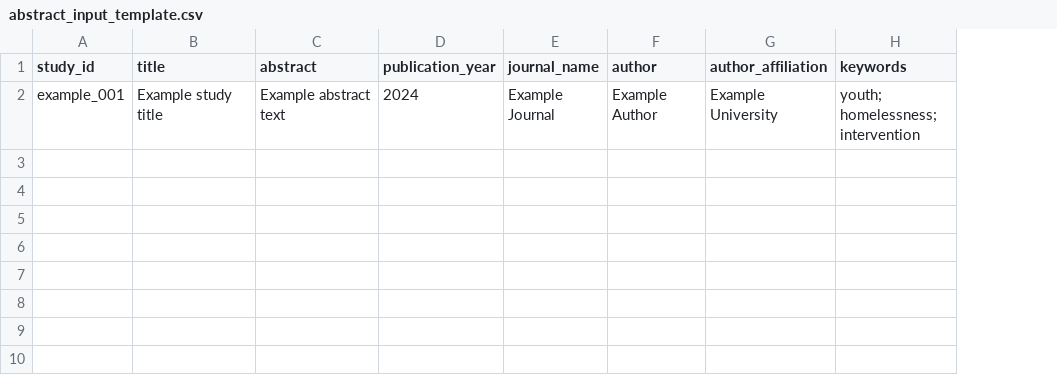
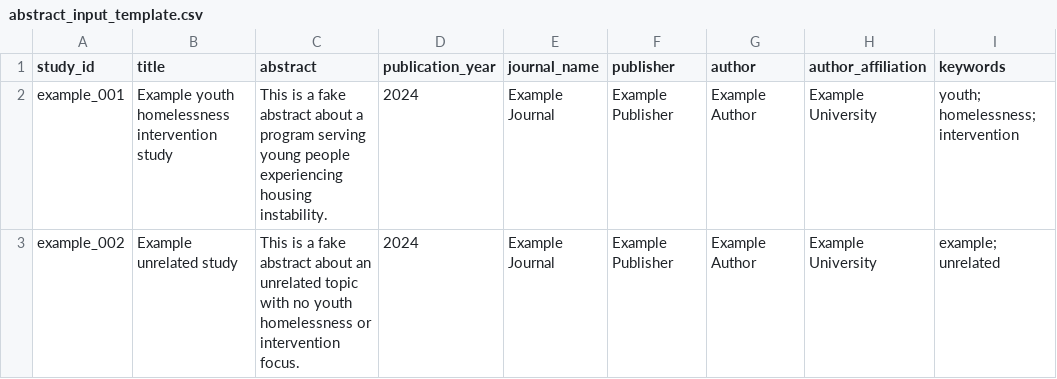
Before and after one commit to KayChansiri/AI-assisted-youth-homelessness-reiew, a CSV file: data_templates/abstract_input_template.csv, drawn as a sheet; the diff names each change by its address in the sheet, - before the commit and + after, or states it on an @@ line.

Commit message:
Update abstract_input_template.csv

```diff
--- a/data_templates/abstract_input_template.csv
+++ b/data_templates/abstract_input_template.csv
+column F (publisher), row 2: Example Publisher
-B2 (title): Example study title
+B2 (title): Example youth homelessness intervention study
-C2 (abstract): Example abstract text
+C2 (abstract): This is a fake abstract about a program serving young people experiencing housing instability.
+row 3: example_002 | Example unrelated study | This is a fake abstract about an unrelated topic with no youth homelessness or intervention focus. | 2024 | Example Journal | Example Publisher | Example Author | Example University | example; unrelated
```
